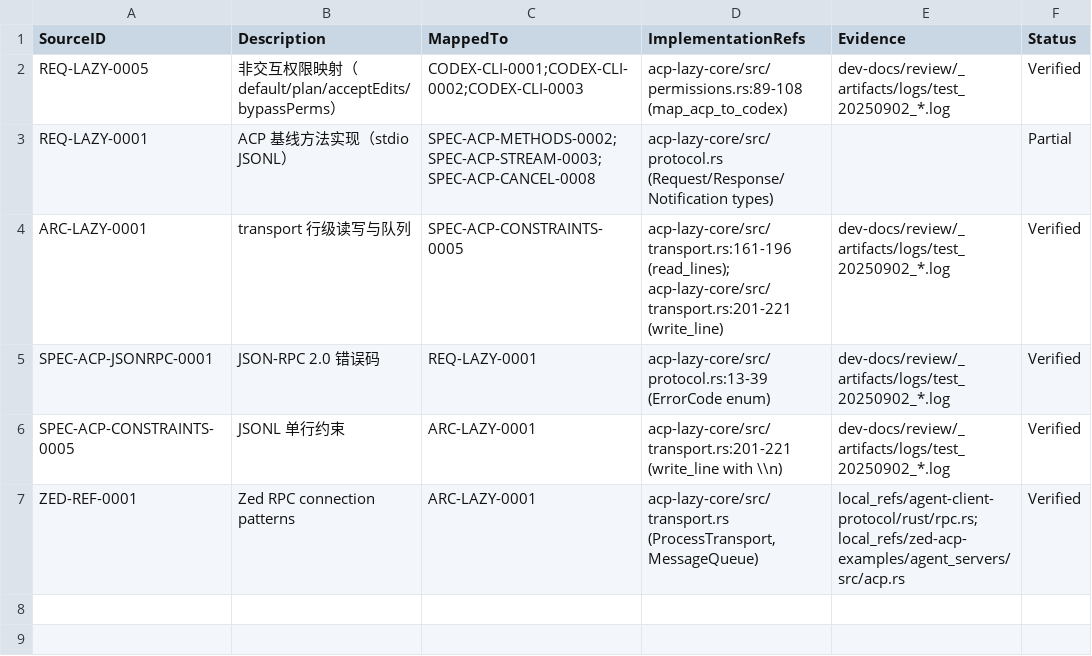
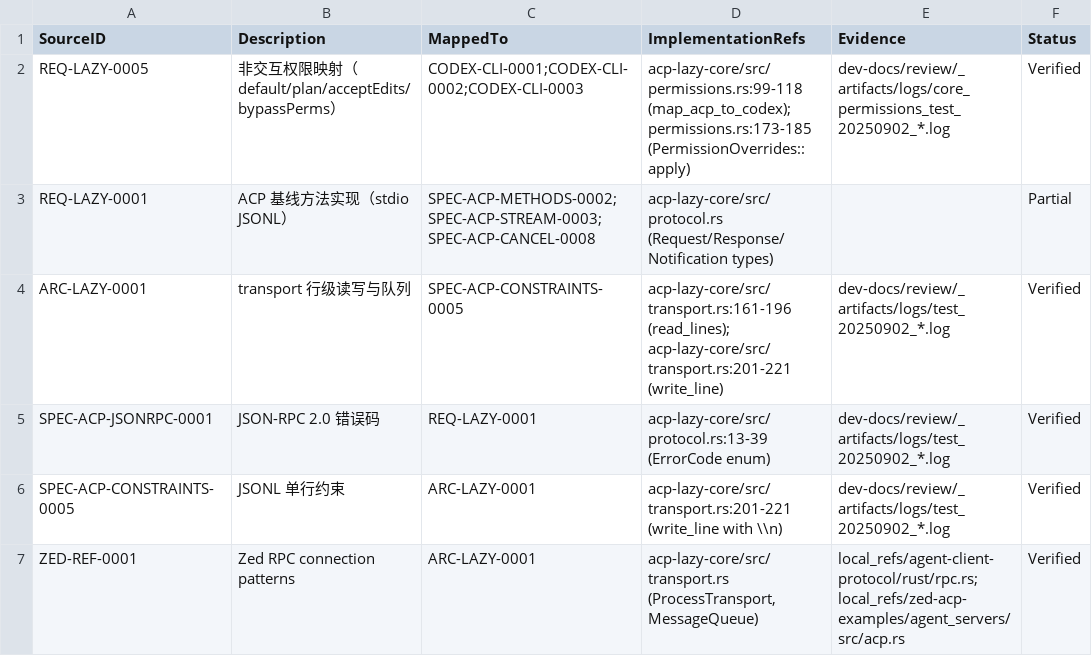
Before and after one commit to lwyBZss8924d/ACPLazyBridge, a CSV file: dev-docs/review/_artifacts/traceability.csv, drawn as a sheet.

Commit message:
verify(core-permissions-1): Confirm permission mapping implementation is complete (#9)
- All 5 permission tests passing
- Permission modes correctly map to Codex CLI parameters:
  - default/plan → {never, read-only, false}
  - acceptEdits → {never, workspace-write, false}
  - bypassPerms → {never, workspace-write, true}
  - YOLO → {never, danger-full-access, true} + --dangerously-bypass-approvals-and-sandbox
- Environment override support with ACPLB prefix working
- No memory leaks (using Cow<'static, str>)
- Updated traceability.csv with current line numbers

REQ: REQ-LAZY-0005
SPEC: CODEX-CLI-0001/0002/0003
Evidence: dev-docs/review/_artifacts/logs/core_permissions_test_20250902_*.log

```diff
--- a/dev-docs/review/_artifacts/traceability.csv
+++ b/dev-docs/review/_artifacts/traceability.csv
@@ -1,3 +1,3 @@
 SourceID,Description,MappedTo,ImplementationRefs,Evidence,Status
-REQ-LAZY-0005,"非交互权限映射（default/plan/acceptEdits/bypassPerms）",CODEX-CLI-0001;CODEX-CLI-0002;CODEX-CLI-0003,"acp-lazy-core/src/permissions.rs:89-108 (map_acp_to_codex)","dev-docs/review/_artifacts/logs/test_20250902_*.log",Verified
+REQ-LAZY-0005,"非交互权限映射（default/plan/acceptEdits/bypassPerms）",CODEX-CLI-0001;CODEX-CLI-0002;CODEX-CLI-0003,"acp-lazy-core/src/permissions.rs:99-118 (map_acp_to_codex); permissions.rs:173-185 (PermissionOverrides::apply)","dev-docs/review/_artifacts/logs/core_permissions_test_20250902_*.log",Verified
 REQ-LAZY-0001,"ACP 基线方法实现（stdio JSONL）",SPEC-ACP-METHODS-0002;SPEC-ACP-STREAM-0003;SPEC-ACP-CANCEL-0008,"acp-lazy-core/src/protocol.rs (Request/Response/Notification types)",,Partial
```
